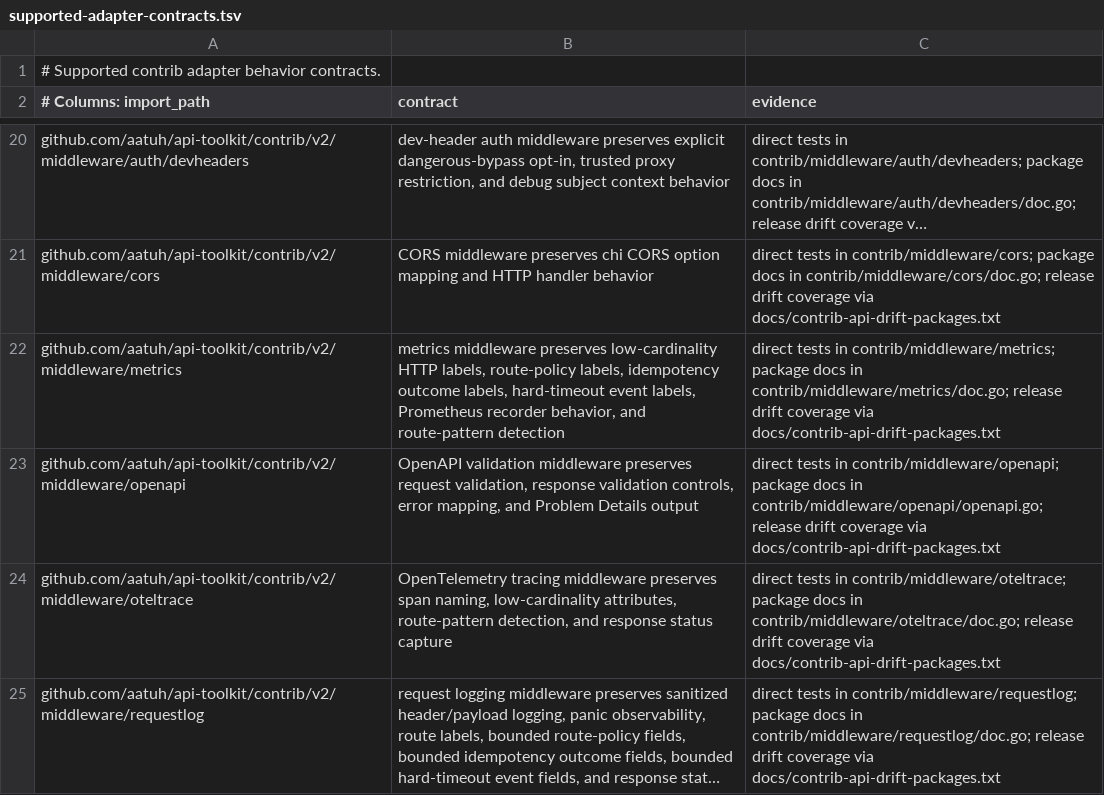
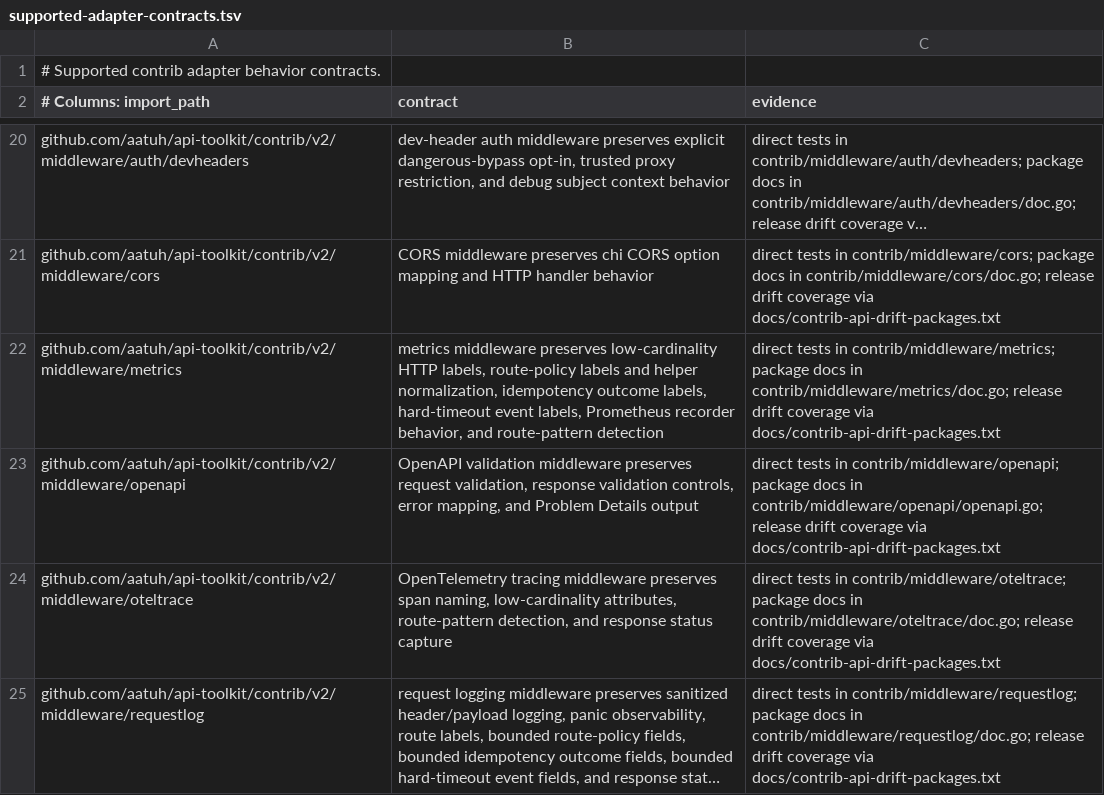
Before and after one commit to aatuh/api-toolkit, a TSV file: docs/supported-adapter-contracts.tsv, drawn as a sheet; only a part is shown, gaps mark what is left out; long unchanged cells end in …; the diff names each change by its address in the sheet, - before the commit and + after, or states it on an @@ line.

Commit message:
feat: expose route policy metric labels

```diff
--- a/docs/supported-adapter-contracts.tsv
+++ b/docs/supported-adapter-contracts.tsv
-B22 (contract): …labels, route-policy labels, idempotency outcome…
+B22 (contract): …labels, route-policy labels and helper normalization, idempotency outcome…
```
Also changed, not shown: 5 other files.
